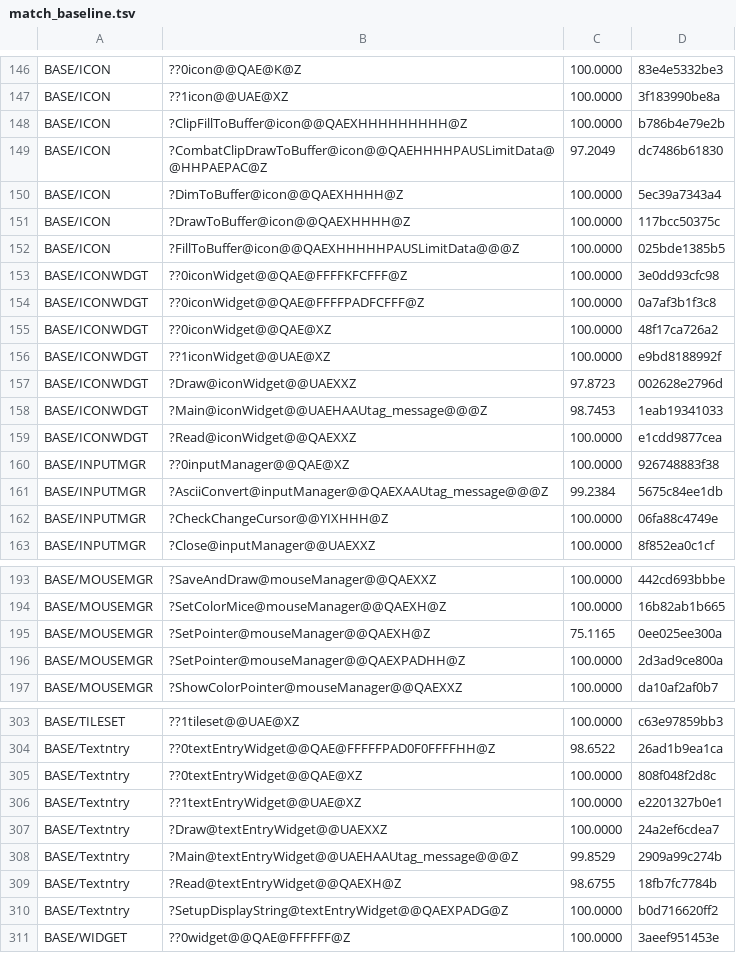
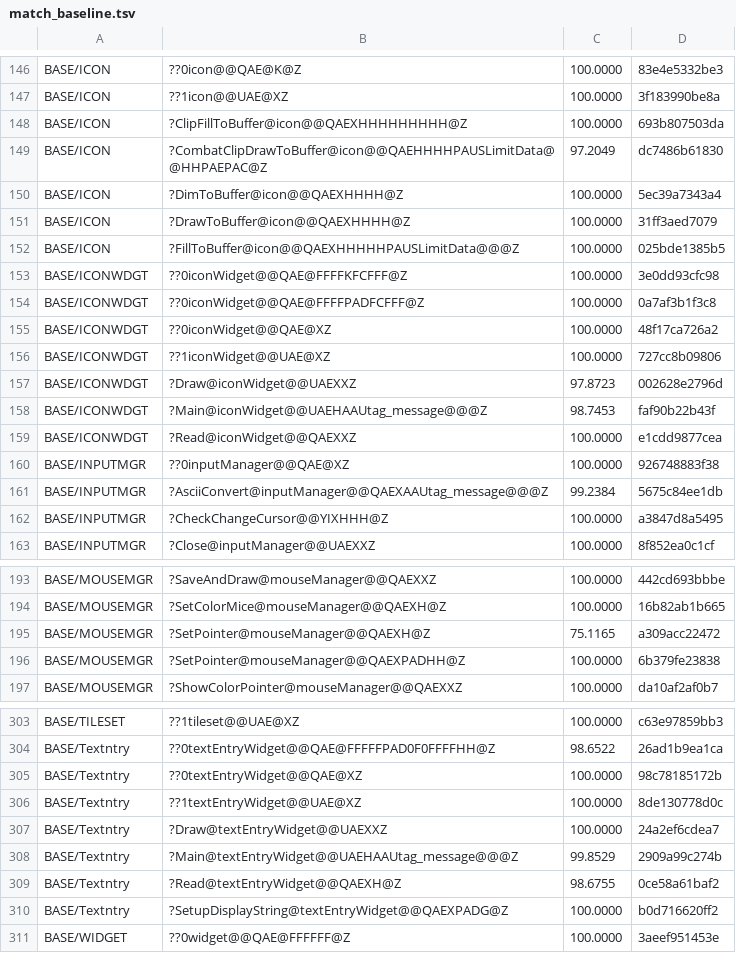
Before and after one commit to sushi-shi/homm2-decomp, a TSV file: config/match_baseline.tsv, drawn as a sheet; only a part is shown, gaps mark what is left out; the diff covers the shown part only.

```diff
--- a/config/match_baseline.tsv
+++ b/config/match_baseline.tsv
@@ -147,6 +147,6 @@ BASE/ICON	??0icon@@QAE@K@Z	100.0000	83e4e5332be3
 BASE/ICON	??1icon@@UAE@XZ	100.0000	3f183990be8a
-BASE/ICON	?ClipFillToBuffer@icon@@QAEXHHHHHHHHH@Z	100.0000	b786b4e79e2b
+BASE/ICON	?ClipFillToBuffer@icon@@QAEXHHHHHHHHH@Z	100.0000	693b807503da
 BASE/ICON	?CombatClipDrawToBuffer@icon@@QAEHHHHPAUSLimitData@@HHPAEPAC@Z	97.2049	dc7486b61830
 BASE/ICON	?DimToBuffer@icon@@QAEXHHHH@Z	100.0000	5ec39a7343a4
-BASE/ICON	?DrawToBuffer@icon@@QAEXHHHH@Z	100.0000	117bcc50375c
+BASE/ICON	?DrawToBuffer@icon@@QAEXHHHH@Z	100.0000	31ff3aed7079
 BASE/ICON	?FillToBuffer@icon@@QAEXHHHHHPAUSLimitData@@@Z	100.0000	025bde1385b5
@@ -155,5 +155,5 @@ BASE/ICONWDGT	??0iconWidget@@QAE@FFFFPADFCFFF@Z	100.0000	0a7af3b1f3c8
 BASE/ICONWDGT	??0iconWidget@@QAE@XZ	100.0000	48f17ca726a2
-BASE/ICONWDGT	??1iconWidget@@UAE@XZ	100.0000	e9bd8188992f
+BASE/ICONWDGT	??1iconWidget@@UAE@XZ	100.0000	727cc8b09806
 BASE/ICONWDGT	?Draw@iconWidget@@UAEXXZ	97.8723	002628e2796d
-BASE/ICONWDGT	?Main@iconWidget@@UAEHAAUtag_message@@@Z	98.7453	1eab19341033
+BASE/ICONWDGT	?Main@iconWidget@@UAEHAAUtag_message@@@Z	98.7453	faf90b22b43f
 BASE/ICONWDGT	?Read@iconWidget@@QAEXXZ	100.0000	e1cdd9877cea
@@ -161,3 +161,3 @@ BASE/INPUTMGR	??0inputManager@@QAE@XZ	100.0000	926748883f38
 BASE/INPUTMGR	?AsciiConvert@inputManager@@QAEXAAUtag_message@@@Z	99.2384	5675c84ee1db
-BASE/INPUTMGR	?CheckChangeCursor@@YIXHHH@Z	100.0000	06fa88c4749e
+BASE/INPUTMGR	?CheckChangeCursor@@YIXHHH@Z	100.0000	a3847d8a5495
 BASE/INPUTMGR	?Close@inputManager@@UAEXXZ	100.0000	8f852ea0c1cf
@@ -194,4 +194,4 @@ BASE/MOUSEMGR	?SaveAndDraw@mouseManager@@QAEXXZ	100.0000	442cd693bbbe
 BASE/MOUSEMGR	?SetColorMice@mouseManager@@QAEXH@Z	100.0000	16b82ab1b665
-BASE/MOUSEMGR	?SetPointer@mouseManager@@QAEXH@Z	75.1165	0ee025ee300a
-BASE/MOUSEMGR	?SetPointer@mouseManager@@QAEXPADHH@Z	100.0000	2d3ad9ce800a
+BASE/MOUSEMGR	?SetPointer@mouseManager@@QAEXH@Z	75.1165	a309acc22472
+BASE/MOUSEMGR	?SetPointer@mouseManager@@QAEXPADHH@Z	100.0000	6b379fe23838
 BASE/MOUSEMGR	?ShowColorPointer@mouseManager@@QAEXXZ	100.0000	da10af2af0b7
@@ -304,7 +304,7 @@ BASE/TILESET	??1tileset@@UAE@XZ	100.0000	c63e97859bb3
 BASE/Textntry	??0textEntryWidget@@QAE@FFFFFPAD0F0FFFFHH@Z	98.6522	26ad1b9ea1ca
-BASE/Textntry	??0textEntryWidget@@QAE@XZ	100.0000	808f048f2d8c
-BASE/Textntry	??1textEntryWidget@@UAE@XZ	100.0000	e2201327b0e1
+BASE/Textntry	??0textEntryWidget@@QAE@XZ	100.0000	98c78185172b
+BASE/Textntry	??1textEntryWidget@@UAE@XZ	100.0000	8de130778d0c
 BASE/Textntry	?Draw@textEntryWidget@@UAEXXZ	100.0000	24a2ef6cdea7
 BASE/Textntry	?Main@textEntryWidget@@UAEHAAUtag_message@@@Z	99.8529	2909a99c274b
-BASE/Textntry	?Read@textEntryWidget@@QAEXH@Z	98.6755	18fb7fc7784b
+BASE/Textntry	?Read@textEntryWidget@@QAEXH@Z	98.6755	0ce58a61baf2
 BASE/Textntry	?SetupDisplayString@textEntryWidget@@QAEXPADG@Z	100.0000	b0d716620ff2
```
Also changed, not shown: 49 edited cells elsewhere in this file.
